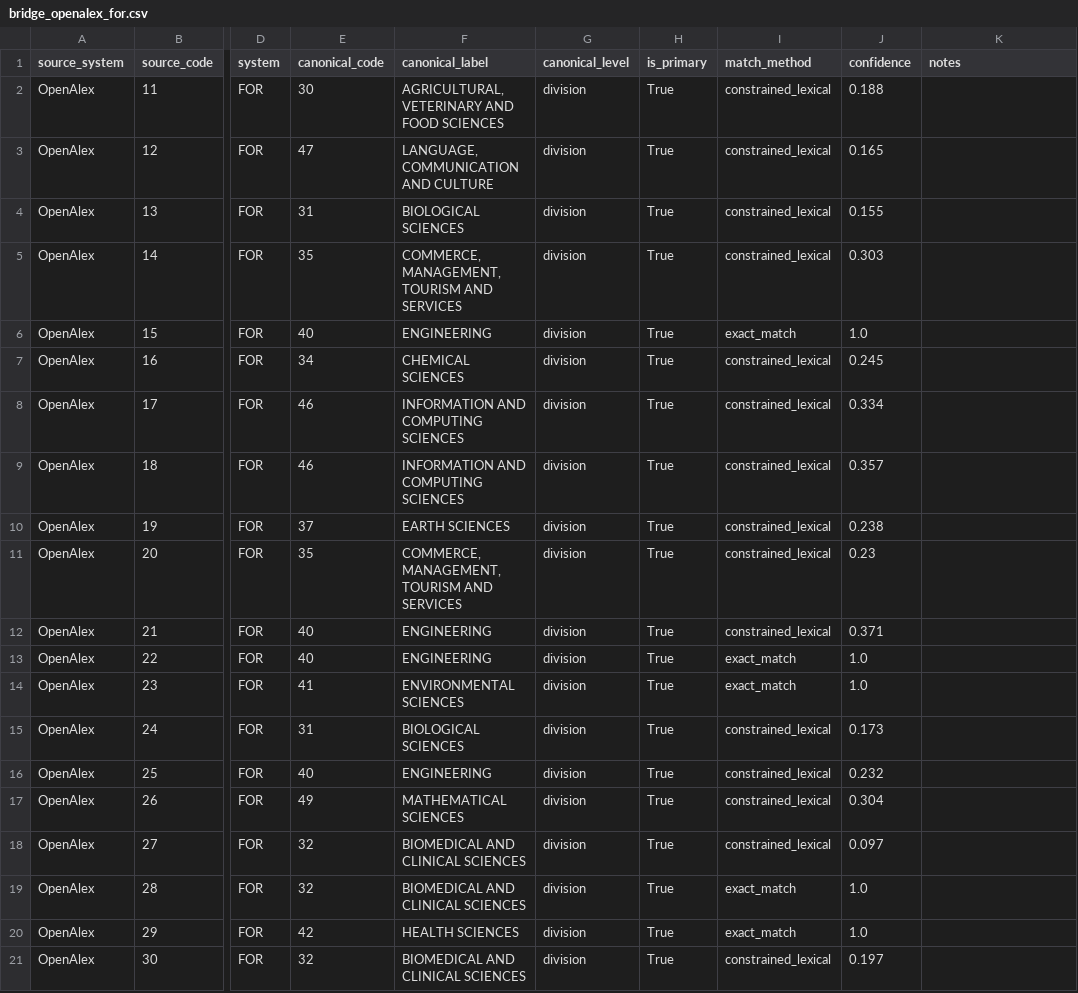
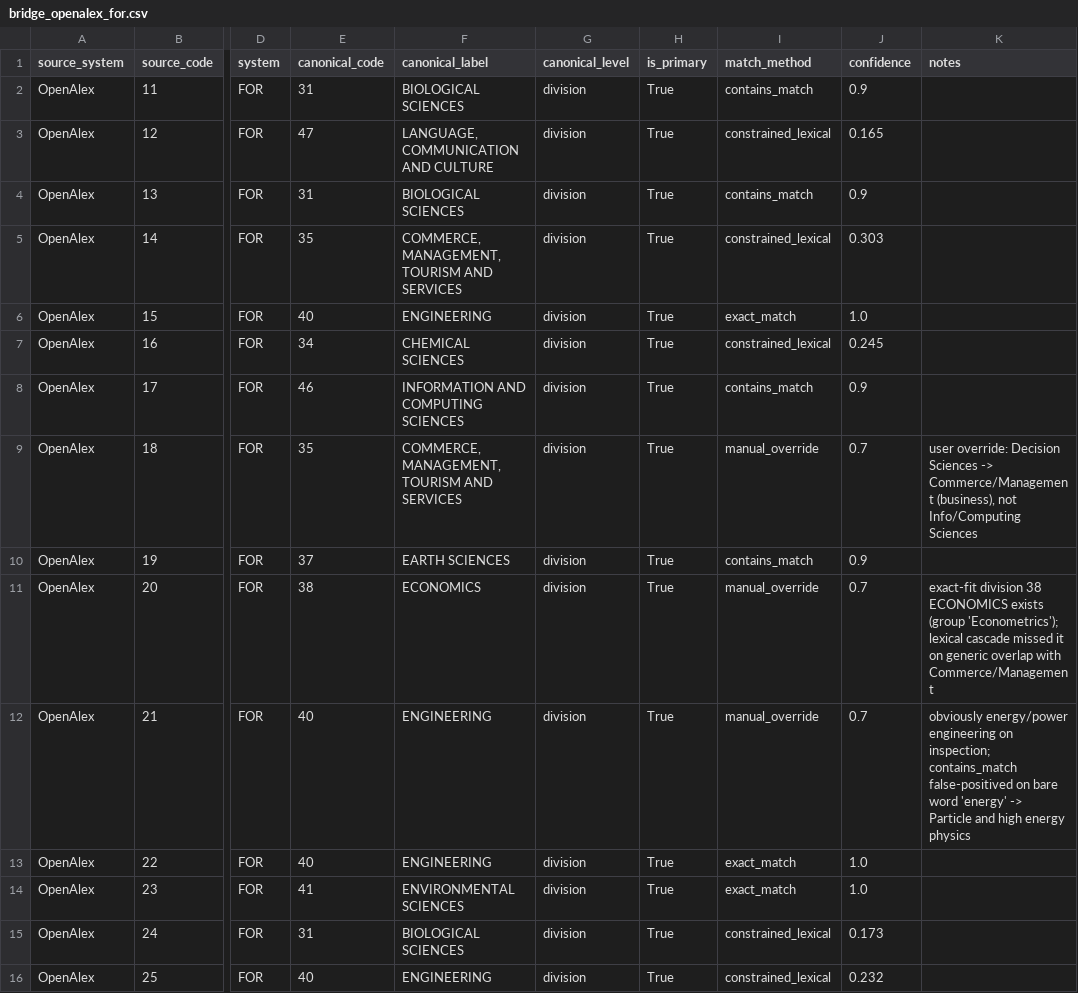
Before and after one commit to LarryCram/ResearchClassification, a CSV file: research_classification/data/bridge_openalex_for.csv, drawn as a sheet; only a part is shown, gaps mark what is left out; the shorter side is filled out with more unchanged rows; the diff names each change by its address in the sheet, - before the commit and + after, or states it on an @@ line.

```diff
--- a/research_classification/data/bridge_openalex_for.csv
+++ b/research_classification/data/bridge_openalex_for.csv
-E2 (canonical_code): 30
+E2 (canonical_code): 31
-F2 (canonical_label): AGRICULTURAL, VETERINARY AND FOOD SCIENCES
+F2 (canonical_label): BIOLOGICAL SCIENCES
-I2 (match_method): constrained_lexical
+I2 (match_method): contains_match
-J2 (confidence): 0.188
+J2 (confidence): 0.9
-I4 (match_method): constrained_lexical
+I4 (match_method): contains_match
-J4 (confidence): 0.155
+J4 (confidence): 0.9
-I8 (match_method): constrained_lexical
+I8 (match_method): contains_match
-J8 (confidence): 0.334
+J8 (confidence): 0.9
-E9 (canonical_code): 46
+E9 (canonical_code): 35
-F9 (canonical_label): INFORMATION AND COMPUTING SCIENCES
+F9 (canonical_label): COMMERCE, MANAGEMENT, TOURISM AND SERVICES
-I9 (match_method): constrained_lexical
+I9 (match_method): manual_override
-J9 (confidence): 0.357
+J9 (confidence): 0.7
-K9 (notes): (empty)
+K9 (notes): user override: Decision Sciences -> Commerce/Management (business), not Info/Computing Sciences
-I10 (match_method): constrained_lexical
+I10 (match_method): contains_match
-J10 (confidence): 0.238
+J10 (confidence): 0.9
-E11 (canonical_code): 35
+E11 (canonical_code): 38
-F11 (canonical_label): COMMERCE, MANAGEMENT, TOURISM AND SERVICES
+F11 (canonical_label): ECONOMICS
-I11:I12 (match_method): constrained_lexical
+I11:I12 (match_method): manual_override
-J11 (confidence): 0.23
+J11 (confidence): 0.7
-K11 (notes): (empty)
+K11 (notes): exact-fit division 38 ECONOMICS exists (group 'Econometrics'); lexical cascade missed it on generic overlap with Commerce/Management
-J12 (confidence): 0.371
+J12 (confidence): 0.7
-K12 (notes): (empty)
+K12 (notes): obviously energy/power engineering on inspection; contains_match false-positived on bare word 'energy' -> Particle and high energy physics
```
Also changed, not shown: seeds/openalex_field_to_for_division.csv, 16 other files.
